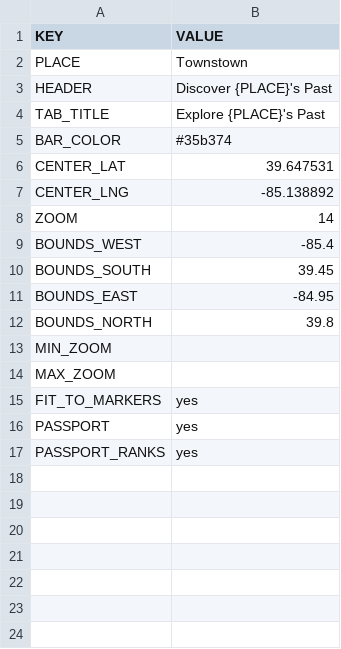
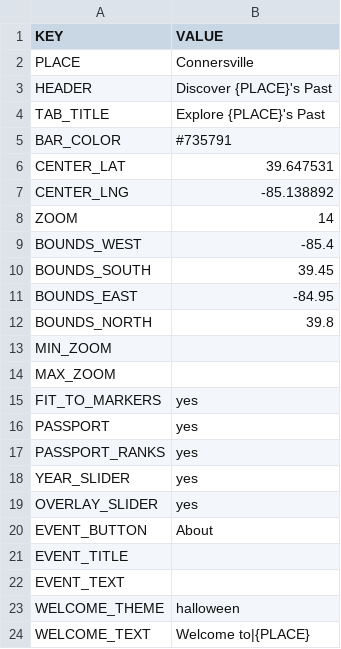
Before and after one commit to Luri-den/ETS, a CSV file: site.csv, drawn as a sheet.

Commit message:
Update site.csv from the editor

```diff
--- a/site.csv
+++ b/site.csv
@@ -1,6 +1,6 @@
 KEY,VALUE
-PLACE,Townstown
+PLACE,Connersville
 HEADER,Discover {PLACE}'s Past
 TAB_TITLE,Explore {PLACE}'s Past
-BAR_COLOR,#35b374
+BAR_COLOR,#735791
 CENTER_LAT,39.647531
@@ -17 +17,8 @@ PASSPORT,yes
 PASSPORT_RANKS,yes
+YEAR_SLIDER,yes
+OVERLAY_SLIDER,yes
+EVENT_BUTTON,About
+EVENT_TITLE,
+EVENT_TEXT,
+WELCOME_THEME,halloween
+WELCOME_TEXT,Welcome to|{PLACE}
```
